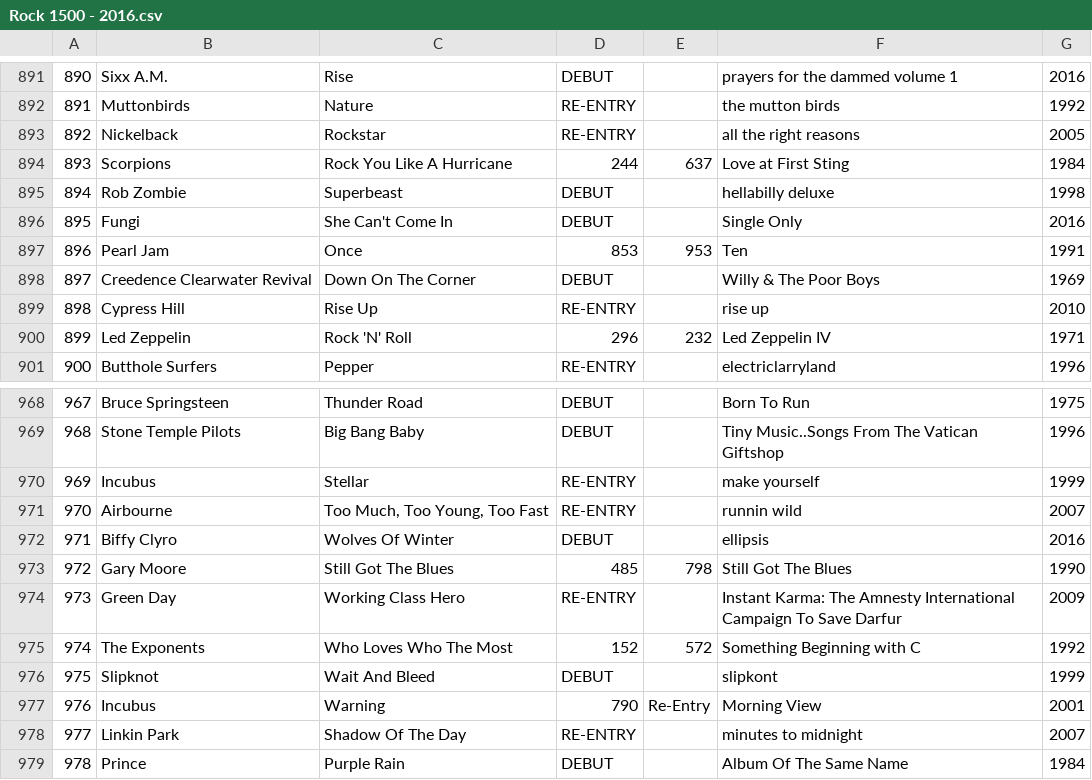
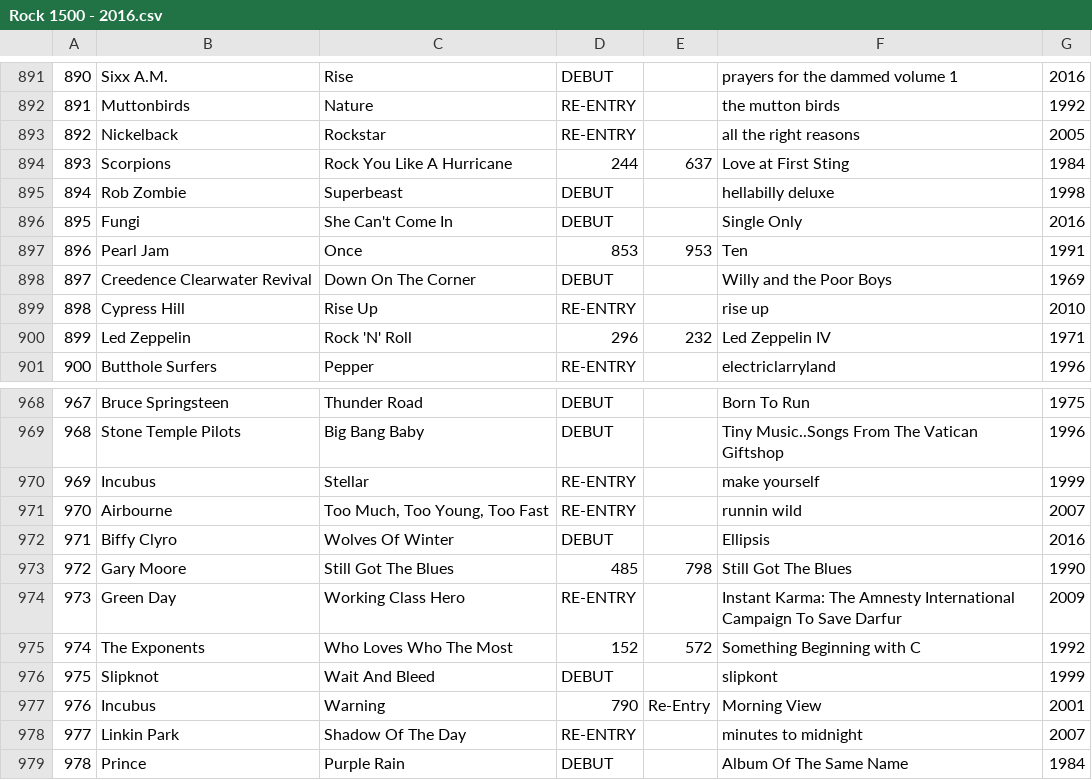
Before and after one commit to mikemudge/mudge.co.nz, a CSV file: apps/rock1500/data/Rock 1500 - 2016.csv, drawn as a sheet; only a part is shown, gaps mark what is left out.

```diff
--- a/apps/rock1500/data/Rock 1500 - 2016.csv
+++ b/apps/rock1500/data/Rock 1500 - 2016.csv
@@ -897,3 +897,3 @@
 896,Pearl Jam,Once,853,953,Ten,1991
-897,Creedence Clearwater Revival,Down On The Corner,DEBUT,,Willy & The Poor Boys,1969
+897,Creedence Clearwater Revival,Down On The Corner,DEBUT,,Willy and the Poor Boys,1969
 898,Cypress Hill,Rise Up,RE-ENTRY,,rise up,2010
@@ -971,3 +971,3 @@
 970,Airbourne,"Too Much, Too Young, Too Fast",RE-ENTRY,,runnin wild,2007
-971,Biffy Clyro,Wolves Of Winter,DEBUT,,ellipsis,2016
+971,Biffy Clyro,Wolves Of Winter,DEBUT,,Ellipsis,2016
 972,Gary Moore,Still Got The Blues,485,798,Still Got The Blues,1990
```
Also changed, not shown: 1 other file.
